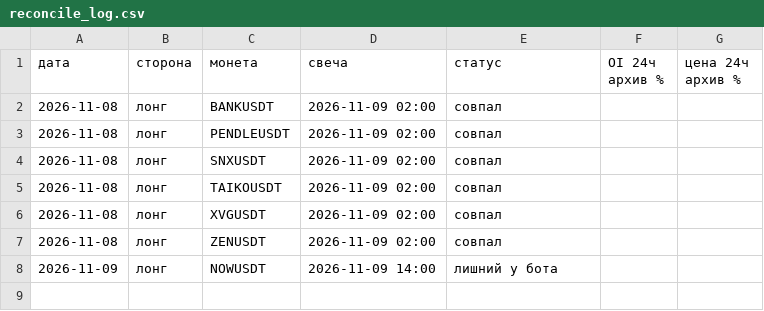
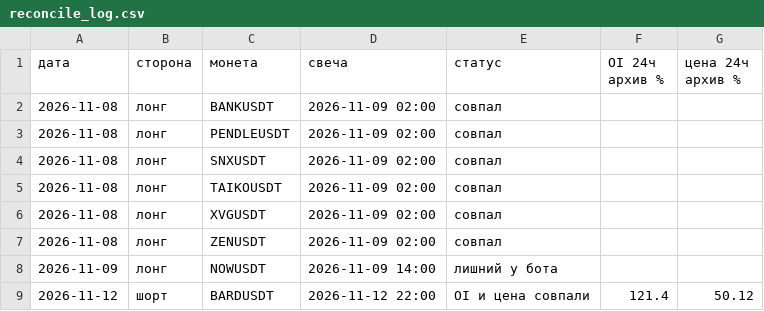
Before and after one commit to HelaPataki/delta-bot, a CSV file: reconcile_log.csv, drawn as a sheet.

Commit message:
reconcile: results

```diff
--- a/reconcile_log.csv
+++ b/reconcile_log.csv
@@ -8 +8,2 @@
 2026-11-09,лонг,NOWUSDT,2026-11-09 14:00,лишний у бота,,
+2026-11-12,шорт,BARDUSDT,2026-11-12 22:00,OI и цена совпали,121.4,50.12
```
Also changed, not shown: 1 other file.
